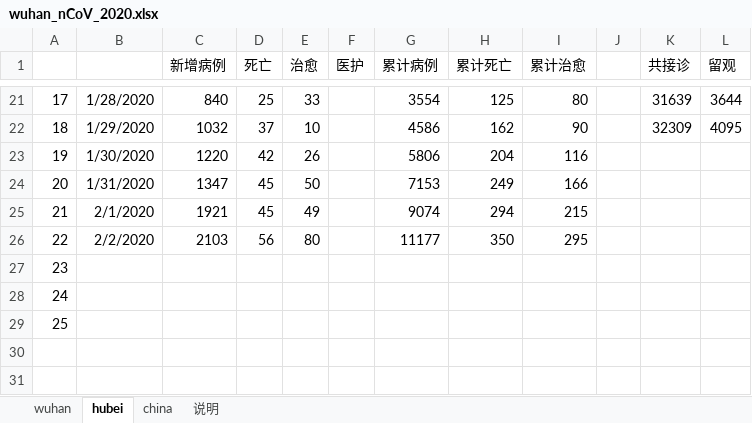
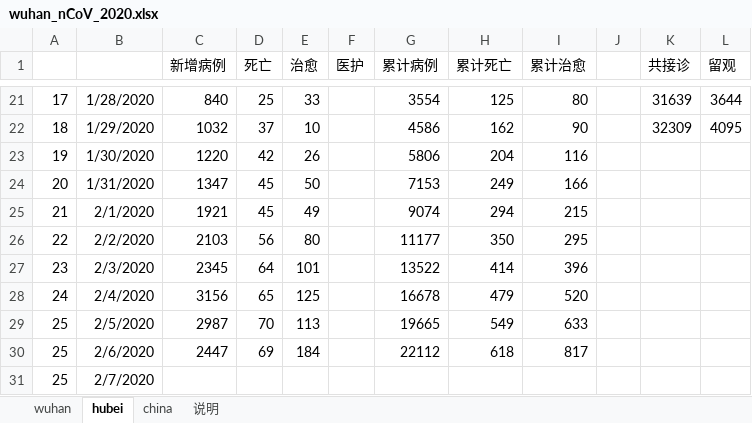
Before and after one commit to hfwang2016/wuhan_SIR, an Excel workbook: wuhan_nCoV_2020.xlsx, sheet hubei, drawn as a sheet; only a part is shown, gaps mark what is left out; values as stored, in another font and other column widths than the file's, no borders; removed rows and columns are numbered as before the commit, all else as after; the diff names each change by its address in the sheet, - before the commit and + after, or states it on an @@ line.

```diff
--- a/wuhan_nCoV_2020.xlsx (sheet hubei)
+++ b/wuhan_nCoV_2020.xlsx (sheet hubei)
-row 27: 23
-row 28: 24
-row 29: 25
+row 27: 23 | 2/3/2020 | 2345 | 64 | 101 |  | 13522 | 414 | 396
+row 28: 24 | 2/4/2020 | 3156 | 65 | 125 |  | 16678 | 479 | 520
+row 29: 25 | 2/5/2020 | 2987 | 70 | 113 |  | 19665 | 549 | 633
+row 30: 25 | 2/6/2020 | 2447 | 69 | 184 |  | 22112 | 618 | 817
+row 31: 25 | 2/7/2020
```
Also changed, not shown: sheet china, sheet wuhan.
